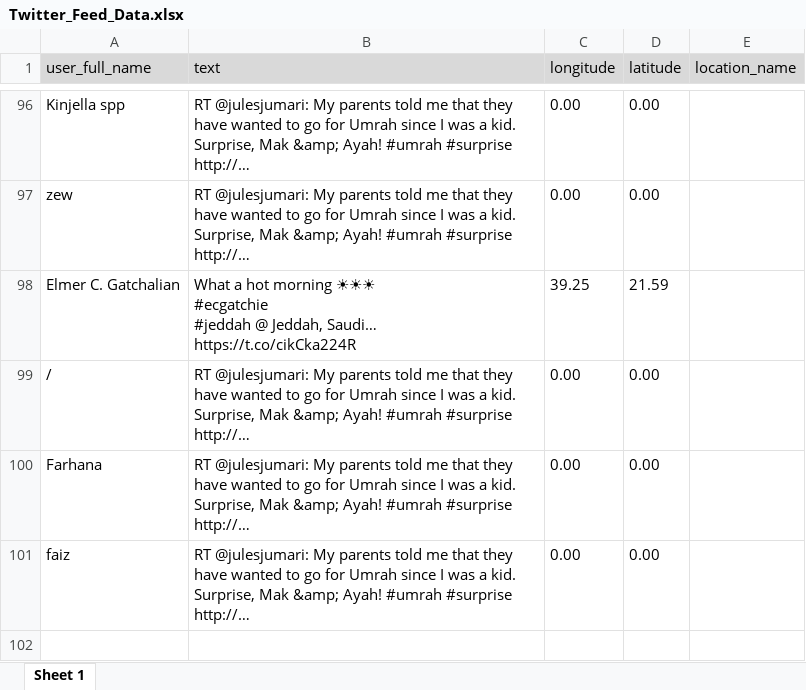
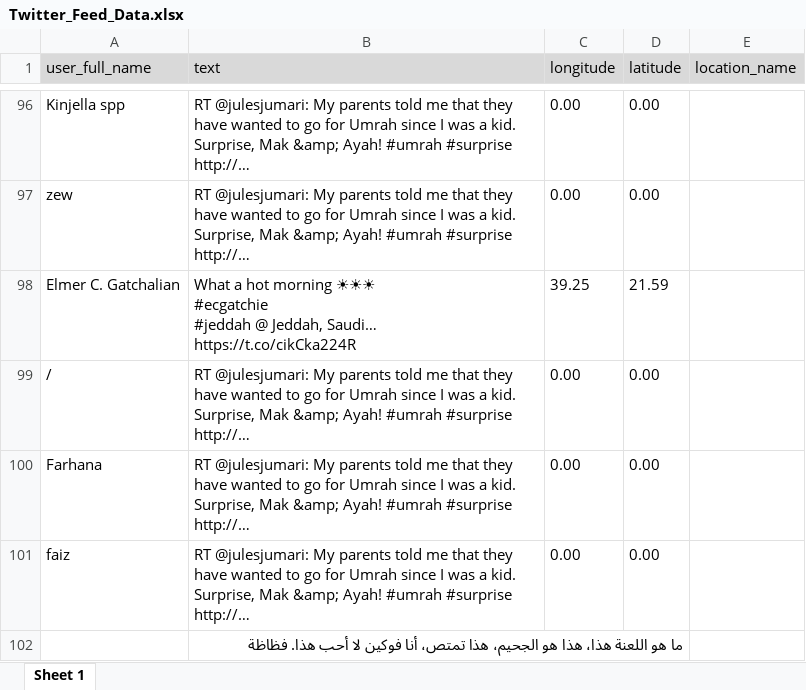
Before and after one commit to swapnilshinde367/python-learning, an Excel workbook: Hajj_Arabic_Sentiment_Analysis/Twitter_Feed_Data.xlsx, sheet Sheet 1, drawn as a sheet; only a part is shown, gaps mark what is left out; values as stored, in another font and other column widths than the file's, no borders; the diff names each change by its address in the sheet, - before the commit and + after, or states it on an @@ line.

Commit message:
Twitter Sentiment analysis for Hajj

```diff
--- a/Hajj_Arabic_Sentiment_Analysis/Twitter_Feed_Data.xlsx (sheet Sheet 1)
+++ b/Hajj_Arabic_Sentiment_Analysis/Twitter_Feed_Data.xlsx (sheet Sheet 1)
+row 102:  | ما هو اللعنة هذا، هذا هو الجحيم، هذا تمتص، أنا فوكين لا أحب هذا. فظاظة
```
Also changed, not shown: 3 other files.
